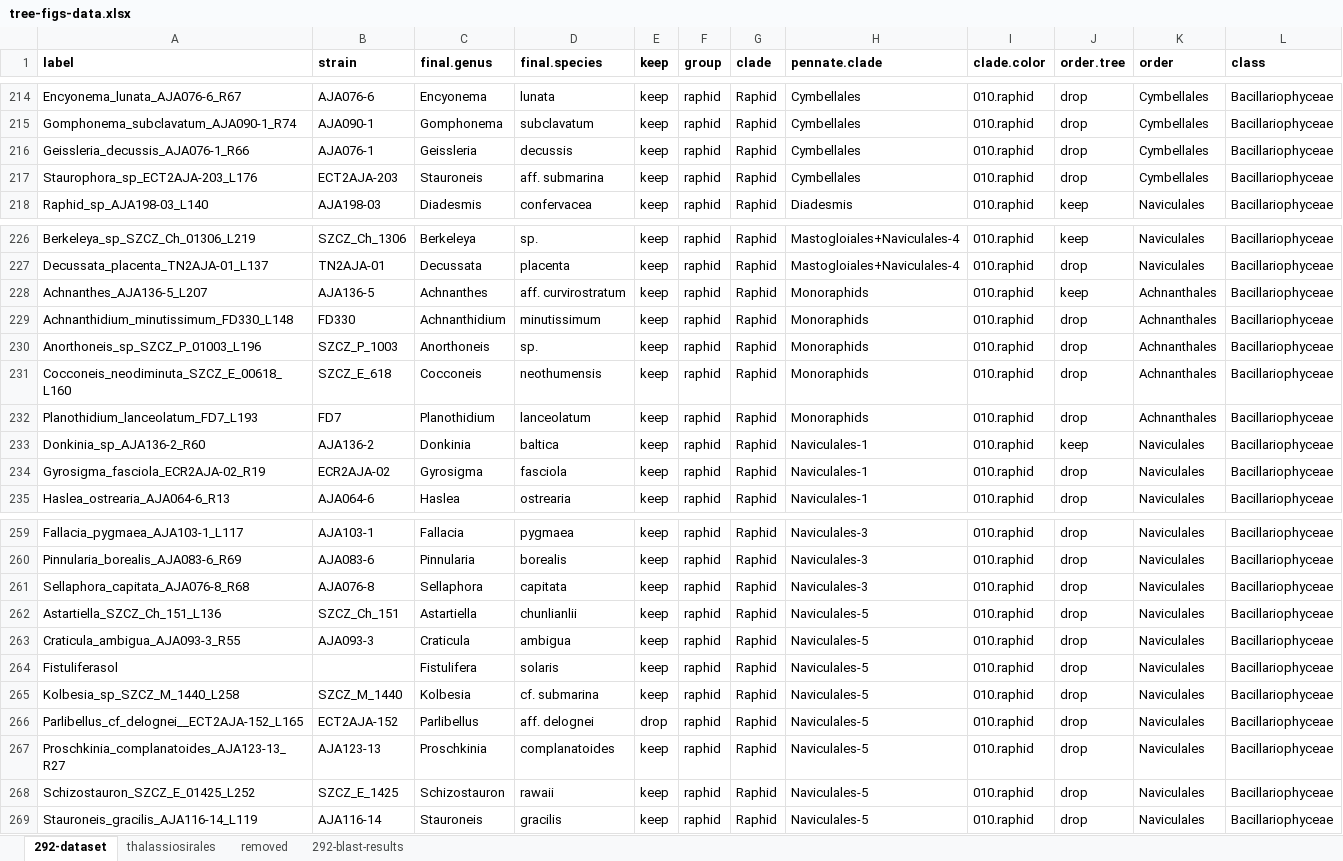
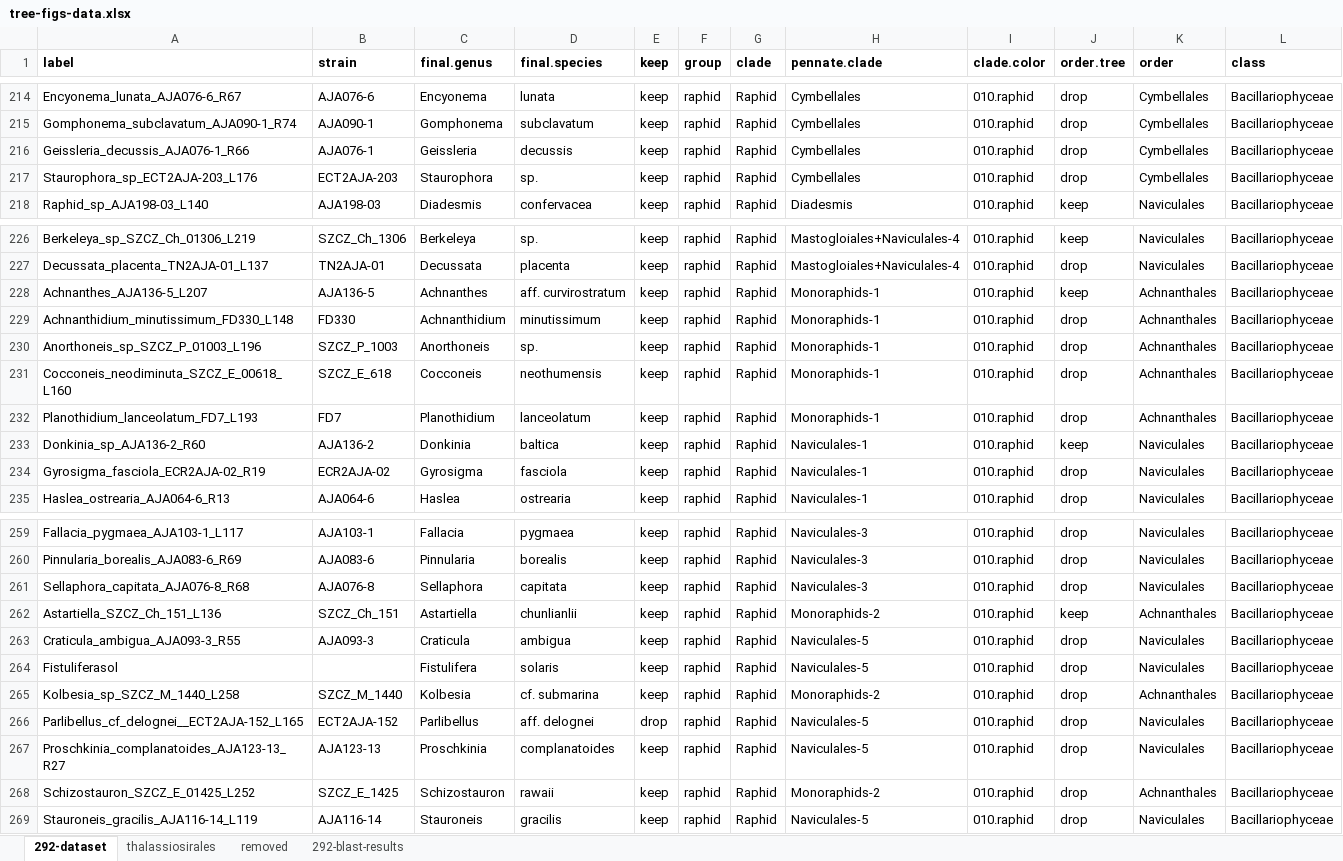
Before and after one commit to teofiln/diatom-tree-figs, an Excel workbook: data/tree-figs-data.xlsx, sheet 292-dataset, drawn as a sheet; only a part is shown, gaps mark what is left out; values as stored, in another font and other column widths than the file's, no borders; the diff names each change by its address in the sheet, - before the commit and + after, or states it on an @@ line.

```diff
--- a/data/tree-figs-data.xlsx (sheet 292-dataset)
+++ b/data/tree-figs-data.xlsx (sheet 292-dataset)
-C217 (final.genus): Stauroneis
+C217 (final.genus): Staurophora
-D217 (final.species): aff. submarina
+D217 (final.species): sp.
-H228:H232 (pennate.clade): Monoraphids
+H228:H232 (pennate.clade): Monoraphids-1
-H262 (pennate.clade): Naviculales-5
+H262 (pennate.clade): Monoraphids-2
-J262 (order.tree): drop
+J262 (order.tree): keep
-K262 (order): Naviculales
+K262 (order): Achnanthales
-H265 (pennate.clade): Naviculales-5
+H265 (pennate.clade): Monoraphids-2
-K265 (order): Naviculales
+K265 (order): Achnanthales
-H268 (pennate.clade): Naviculales-5
+H268 (pennate.clade): Monoraphids-2
-K268 (order): Naviculales
+K268 (order): Achnanthales
```
Also changed, not shown: data/voucher-list.xlsx.
